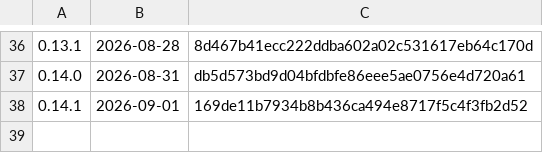
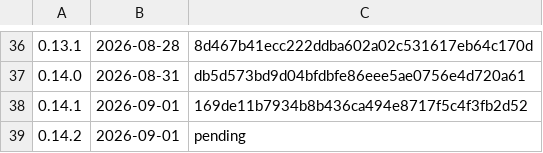
Before and after one commit to k-k1/agent-fleet, a TSV file: deploy/release/notes/index.tsv, drawn as a sheet; only a part is shown, gaps mark what is left out.

```diff
--- a/deploy/release/notes/index.tsv
+++ b/deploy/release/notes/index.tsv
@@ -38 +38,2 @@
 0.14.1	2026-09-01	169de11b7934b8b436ca494e8717f5c4f3fb2d52
+0.14.2	2026-09-01	pending
```
Also changed, not shown: 4 other files.
